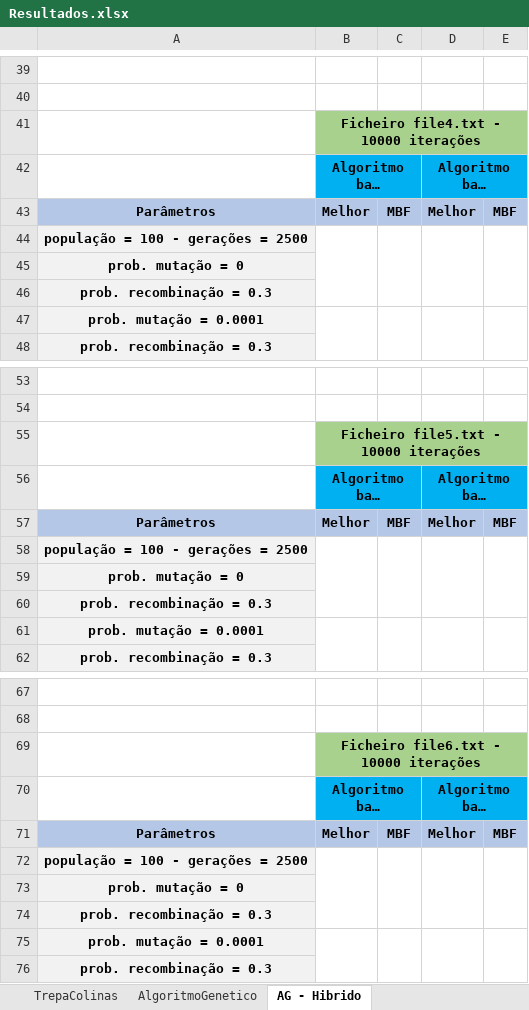
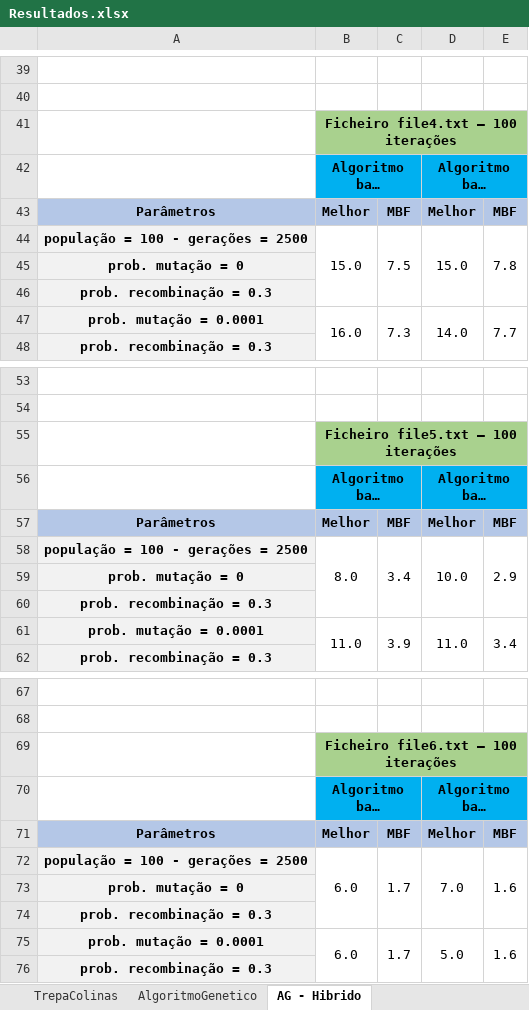
Before and after one commit to Nun0Santos/TP2_IIA, an Excel workbook: Resultados.xlsx, sheet AG - Hibrido, drawn as a sheet; only a part is shown, gaps mark what is left out; long unchanged cells end in …; values as stored, in another font and other column widths than the file's, no borders; removed rows and columns are numbered as before the commit, all else as after; the diff covers the shown part only; the diff names each change by its address in the sheet, - before the commit and + after, or states it on an @@ line.

```diff
--- a/Resultados.xlsx (sheet AG - Hibrido)
+++ b/Resultados.xlsx (sheet AG - Hibrido)
-B41: Ficheiro file4.txt - 10000 iterações
+B41: Ficheiro file4.txt – 100 iterações
-row 44: população = 100 - gerações = 2500
+row 44: população = 100 - gerações = 2500 | 15.0 | 7.5 | 15.0 | 7.8
-row 47: prob. mutação = 0.0001
+row 47: prob. mutação = 0.0001 | 16.0 | 7.3 | 14.0 | 7.7
-B55: Ficheiro file5.txt - 10000 iterações
+B55: Ficheiro file5.txt – 100 iterações
-row 58: população = 100 - gerações = 2500
+row 58: população = 100 - gerações = 2500 | 8.0 | 3.4 | 10.0 | 2.9
-row 61: prob. mutação = 0.0001
+row 61: prob. mutação = 0.0001 | 11.0 | 3.9 | 11.0 | 3.4
-B69: Ficheiro file6.txt - 10000 iterações
+B69: Ficheiro file6.txt – 100 iterações
-row 72: população = 100 - gerações = 2500
+row 72: população = 100 - gerações = 2500 | 6.0 | 1.7 | 7.0 | 1.6
-row 75: prob. mutação = 0.0001
+row 75: prob. mutação = 0.0001 | 6.0 | 1.7 | 5.0 | 1.6
```
Also changed, not shown: 6 added rows, 6 removed rows and 3 edited cells elsewhere in this sheet, 8 other files.
